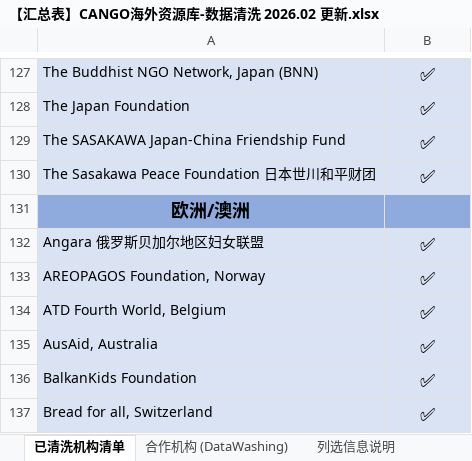
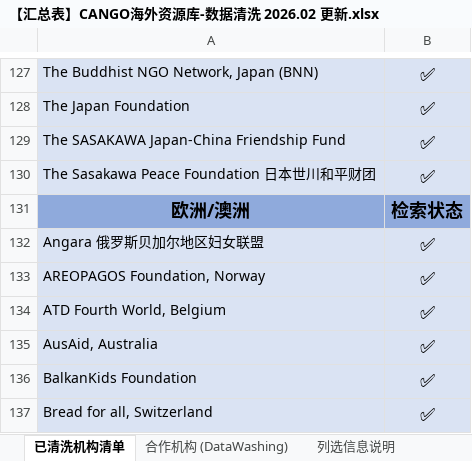
Before and after one commit to sygitthub/Website-demo, an Excel workbook: CANGO/【汇总表】CANGO海外资源库-数据清洗 2026.02 更新.xlsx, sheet 已清洗机构清单, drawn as a sheet; only a part is shown, gaps mark what is left out; values as stored, in another font and other column widths than the file's, no borders; charts and pictures not drawn; the diff covers the shown part only; the diff names each change by its address in the sheet, - before the commit and + after, or states it on an @@ line.

```diff
--- a/CANGO/【汇总表】CANGO海外资源库-数据清洗 2026.02 更新.xlsx (sheet 已清洗机构清单)
+++ b/CANGO/【汇总表】CANGO海外资源库-数据清洗 2026.02 更新.xlsx (sheet 已清洗机构清单)
-B131: (empty)
+B131: 检索状态
```
Also changed, not shown: 43 added rows elsewhere in this sheet, sheet 合作机构 (DataWashing), hidden cells, charts or pictures, 2 other files.
